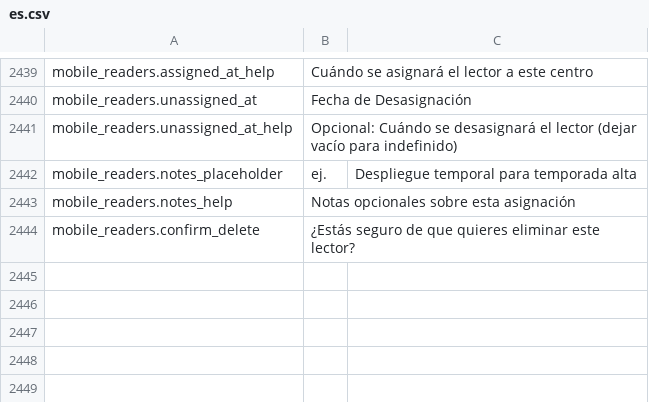
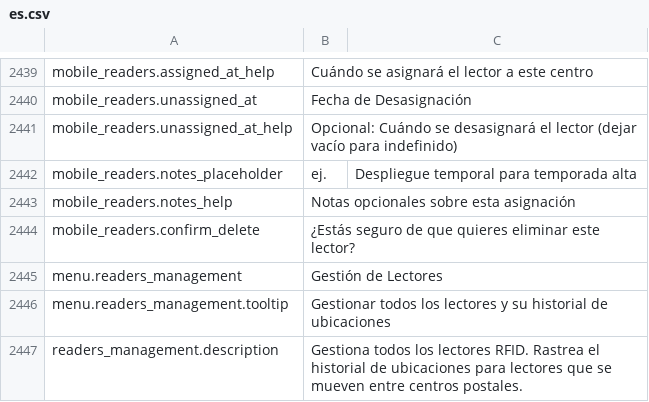
Before and after one commit to IgnacioFernandezSoriano/ONEMS, a CSV file: public/locales/es.csv, drawn as a sheet; only a part is shown, gaps mark what is left out; the diff covers the shown part only.

```diff
--- a/public/locales/es.csv
+++ b/public/locales/es.csv
@@ -2444 +2444,4 @@ mobile_readers.notes_help,Notas opcionales sobre esta asignación
 mobile_readers.confirm_delete,¿Estás seguro de que quieres eliminar este lector?
+menu.readers_management,Gestión de Lectores
+menu.readers_management.tooltip,Gestionar todos los lectores y su historial de ubicaciones
+readers_management.description,Gestiona todos los lectores RFID. Rastrea el historial de ubicaciones para lectores que se mueven entre centros postales.
```
Also changed, not shown: 2 added rows elsewhere in this file, public/locales/en.csv, 3 other files.
